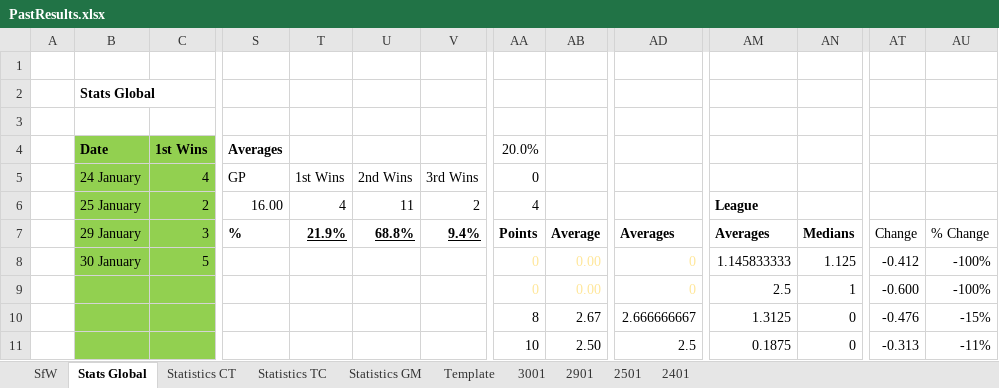
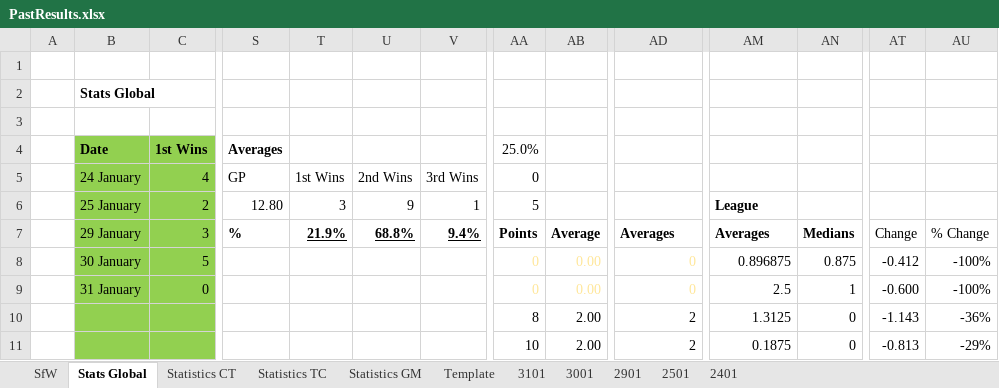
Before and after one commit to KingGoose20/LTBO, an Excel workbook: Other Files/PastResults.xlsx, sheet Stats Global, drawn as a sheet; only a part is shown, gaps mark what is left out; values as stored, in another font and other column widths than the file's, no borders; charts and pictures and conditional formats and table styles not drawn; the diff covers the shown part only; the diff names each change by its address in the sheet, - before the commit and + after, or states it on an @@ line.

```diff
--- a/Other Files/PastResults.xlsx (sheet Stats Global)
+++ b/Other Files/PastResults.xlsx (sheet Stats Global)
+sheet tab: 3101
-AA4: 20.0%
+AA4: 25.0%
-S6 (Averages): 16.00
+S6 (Averages): 12.80
-T6: 4
+T6: 3
-U6: 11
+U6: 9
-V6: 2
+V6: 1
-AA6 (25.0%): 4
+AA6 (25.0%): 5
-AM8: 1.145833333
+AM8: 0.896875
-AN8: 1.125
+AN8: 0.875
-B9 (Date): (empty)
+B9 (Date): 31 January
-C9 (1st Wins): (empty)
+C9 (1st Wins): 0
-AB10: 2.67
+AB10: 2.00
-AD10: 2.666666667
+AD10: 2
-AT10: -0.476
+AT10: -1.143
-AU10: -15%
+AU10: -36%
-AB11: 2.50
+AB11: 2.00
-AD11: 2.5
+AD11: 2
-AT11: -0.313
+AT11: -0.813
-AU11: -11%
+AU11: -29%
```
Also changed, not shown: 3 added rows, 3 removed rows and 146 edited cells elsewhere in this sheet, sheet SfW, sheet Statistics TC, sheet Statistics GM, sheet Statistics CT, formulas that keep their value, charts or pictures.
